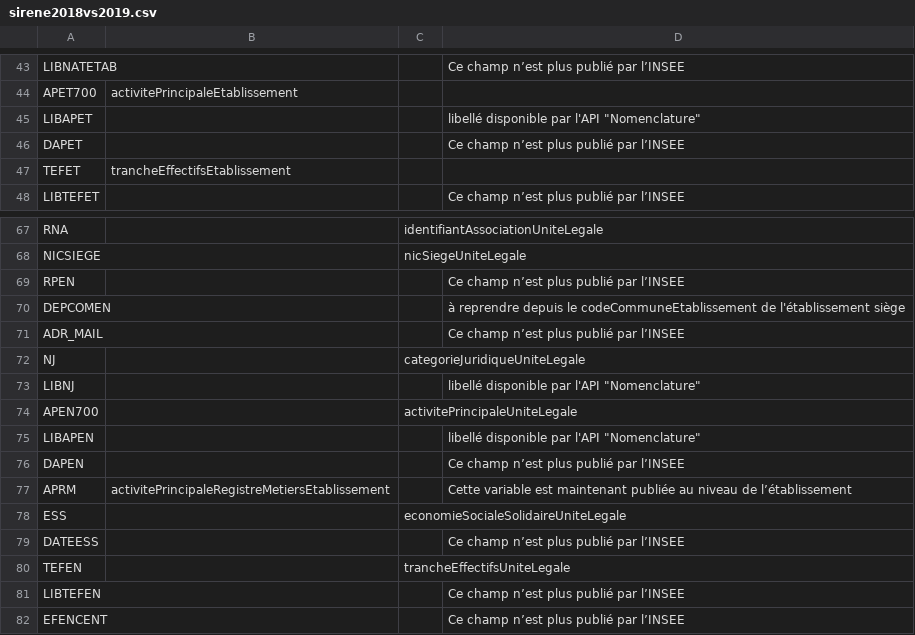
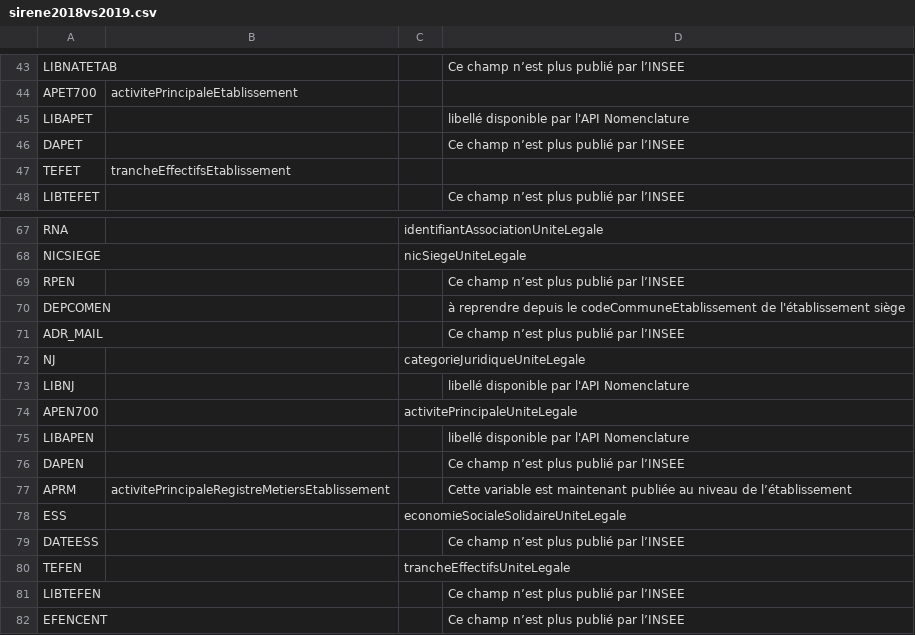
Before and after one commit to ColinMaudry/sirene-ld, a CSV file: sirene2018vs2019.csv, drawn as a sheet; only a part is shown, gaps mark what is left out.

Commit message:
Suppression des guillements qui "cassaient" le CSV

```diff
--- a/sirene2018vs2019.csv
+++ b/sirene2018vs2019.csv
@@ -44,3 +44,3 @@ LIBNATETAB,,,Ce champ n’est plus publié par l’INSEE
 APET700,activitePrincipaleEtablissement,,
-LIBAPET,,,libellé disponible par l'API "Nomenclature"
+LIBAPET,,,libellé disponible par l'API Nomenclature
 DAPET,,,Ce champ n’est plus publié par l’INSEE
@@ -72,5 +72,5 @@ ADR_MAIL,,,Ce champ n’est plus publié par l’INSEE
 NJ,,categorieJuridiqueUniteLegale,
-LIBNJ,,,libellé disponible par l'API "Nomenclature"
+LIBNJ,,,libellé disponible par l'API Nomenclature
 APEN700,,activitePrincipaleUniteLegale,
-LIBAPEN,,,libellé disponible par l'API "Nomenclature"
+LIBAPEN,,,libellé disponible par l'API Nomenclature
 DAPEN,,,Ce champ n’est plus publié par l’INSEE
```
